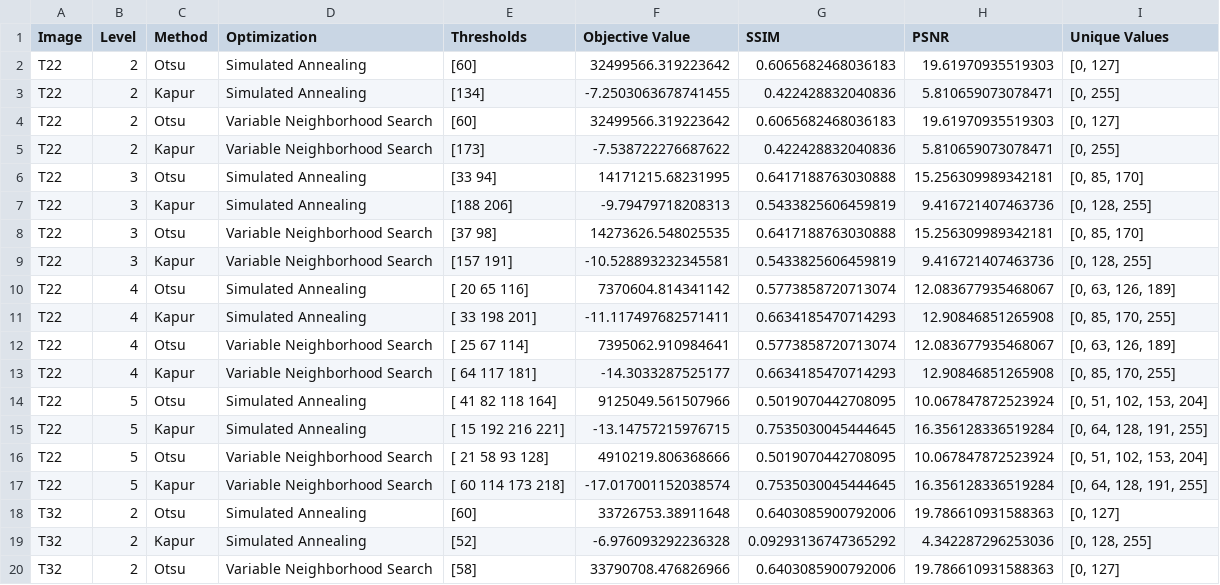
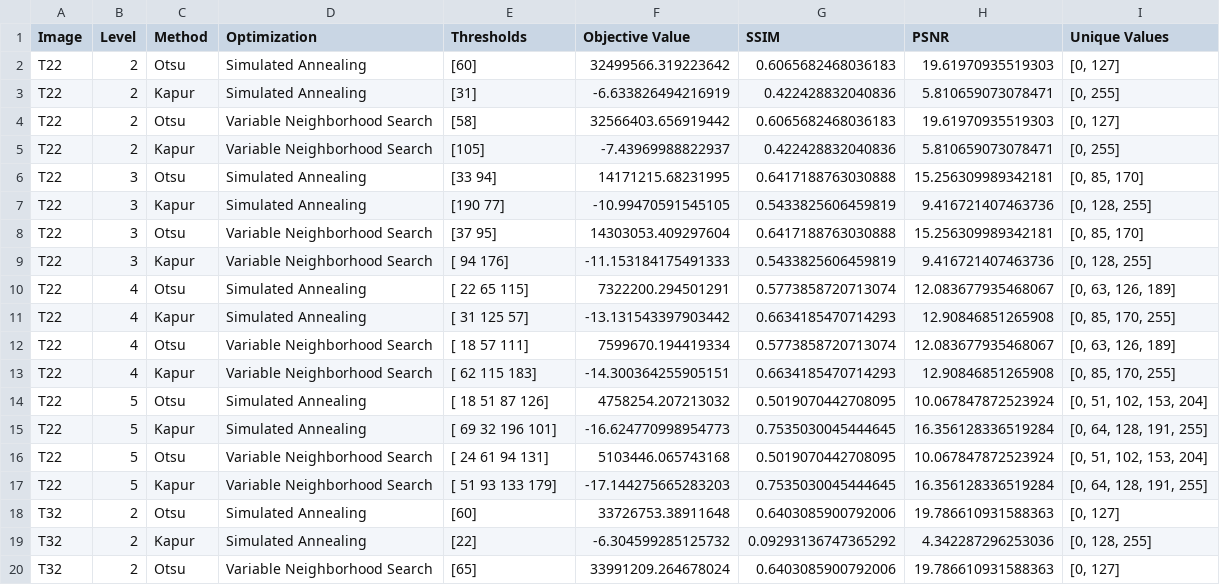
Before and after one commit to sean-sampson-tuks/COS791-Assignment2, a CSV file: segmentation_results.csv, drawn as a sheet; only a part is shown; the diff covers the shown part only.

```diff
--- a/segmentation_results.csv
+++ b/segmentation_results.csv
@@ -2,19 +2,19 @@ Image,Level,Method,Optimization,Thresholds,Objective Value,SSIM,PSNR,Unique Valu
 T22,2,Otsu,Simulated Annealing,[60],32499566.319223642,0.6065682468036183,19.61970935519303,"[0, 127]"
-T22,2,Kapur,Simulated Annealing,[134],-7.2503063678741455,0.422428832040836,5.810659073078471,"[0, 255]"
-T22,2,Otsu,Variable Neighborhood Search,[60],32499566.319223642,0.6065682468036183,19.61970935519303,"[0, 127]"
-T22,2,Kapur,Variable Neighborhood Search,[173],-7.538722276687622,0.422428832040836,5.810659073078471,"[0, 255]"
+T22,2,Kapur,Simulated Annealing,[31],-6.633826494216919,0.422428832040836,5.810659073078471,"[0, 255]"
+T22,2,Otsu,Variable Neighborhood Search,[58],32566403.656919442,0.6065682468036183,19.61970935519303,"[0, 127]"
+T22,2,Kapur,Variable Neighborhood Search,[105],-7.43969988822937,0.422428832040836,5.810659073078471,"[0, 255]"
 T22,3,Otsu,Simulated Annealing,[33 94],14171215.68231995,0.6417188763030888,15.256309989342181,"[0, 85, 170]"
-T22,3,Kapur,Simulated Annealing,[188 206],-9.79479718208313,0.5433825606459819,9.416721407463736,"[0, 128, 255]"
-T22,3,Otsu,Variable Neighborhood Search,[37 98],14273626.548025535,0.6417188763030888,15.256309989342181,"[0, 85, 170]"
-T22,3,Kapur,Variable Neighborhood Search,[157 191],-10.528893232345581,0.5433825606459819,9.416721407463736,"[0, 128, 255]"
-T22,4,Otsu,Simulated Annealing,[ 20  65 116],7370604.814341142,0.5773858720713074,12.083677935468067,"[0, 63, 126, 189]"
-T22,4,Kapur,Simulated Annealing,[ 33 198 201],-11.117497682571411,0.6634185470714293,12.90846851265908,"[0, 85, 170, 255]"
-T22,4,Otsu,Variable Neighborhood Search,[ 25  67 114],7395062.910984641,0.5773858720713074,12.083677935468067,"[0, 63, 126, 189]"
-T22,4,Kapur,Variable Neighborhood Search,[ 64 117 181],-14.3033287525177,0.6634185470714293,12.90846851265908,"[0, 85, 170, 255]"
-T22,5,Otsu,Simulated Annealing,[ 41  82 118 164],9125049.561507966,0.5019070442708095,10.067847872523924,"[0, 51, 102, 153, 204]"
-T22,5,Kapur,Simulated Annealing,[ 15 192 216 221],-13.14757215976715,0.7535030045444645,16.356128336519284,"[0, 64, 128, 191, 255]"
-T22,5,Otsu,Variable Neighborhood Search,[ 21  58  93 128],4910219.806368666,0.5019070442708095,10.067847872523924,"[0, 51, 102, 153, 204]"
-T22,5,Kapur,Variable Neighborhood Search,[ 60 114 173 218],-17.017001152038574,0.7535030045444645,16.356128336519284,"[0, 64, 128, 191, 255]"
+T22,3,Kapur,Simulated Annealing,[190  77],-10.99470591545105,0.5433825606459819,9.416721407463736,"[0, 128, 255]"
+T22,3,Otsu,Variable Neighborhood Search,[37 95],14303053.409297604,0.6417188763030888,15.256309989342181,"[0, 85, 170]"
+T22,3,Kapur,Variable Neighborhood Search,[ 94 176],-11.153184175491333,0.5433825606459819,9.416721407463736,"[0, 128, 255]"
+T22,4,Otsu,Simulated Annealing,[ 22  65 115],7322200.294501291,0.5773858720713074,12.083677935468067,"[0, 63, 126, 189]"
+T22,4,Kapur,Simulated Annealing,[ 31 125  57],-13.131543397903442,0.6634185470714293,12.90846851265908,"[0, 85, 170, 255]"
+T22,4,Otsu,Variable Neighborhood Search,[ 18  57 111],7599670.194419334,0.5773858720713074,12.083677935468067,"[0, 63, 126, 189]"
+T22,4,Kapur,Variable Neighborhood Search,[ 62 115 183],-14.300364255905151,0.6634185470714293,12.90846851265908,"[0, 85, 170, 255]"
+T22,5,Otsu,Simulated Annealing,[ 18  51  87 126],4758254.207213032,0.5019070442708095,10.067847872523924,"[0, 51, 102, 153, 204]"
+T22,5,Kapur,Simulated Annealing,[ 69  32 196 101],-16.624770998954773,0.7535030045444645,16.356128336519284,"[0, 64, 128, 191, 255]"
+T22,5,Otsu,Variable Neighborhood Search,[ 24  61  94 131],5103446.065743168,0.5019070442708095,10.067847872523924,"[0, 51, 102, 153, 204]"
+T22,5,Kapur,Variable Neighborhood Search,[ 51  93 133 179],-17.144275665283203,0.7535030045444645,16.356128336519284,"[0, 64, 128, 191, 255]"
 T32,2,Otsu,Simulated Annealing,[60],33726753.38911648,0.6403085900792006,19.786610931588363,"[0, 127]"
-T32,2,Kapur,Simulated Annealing,[52],-6.976093292236328,0.09293136747365292,4.342287296253036,"[0, 128, 255]"
-T32,2,Otsu,Variable Neighborhood Search,[58],33790708.476826966,0.6403085900792006,19.786610931588363,"[0, 127]"
+T32,2,Kapur,Simulated Annealing,[22],-6.304599285125732,0.09293136747365292,4.342287296253036,"[0, 128, 255]"
+T32,2,Otsu,Variable Neighborhood Search,[65],33991209.264678024,0.6403085900792006,19.786610931588363,"[0, 127]"
```
Also changed, not shown: 108 edited cells elsewhere in this file, 1 other file.
